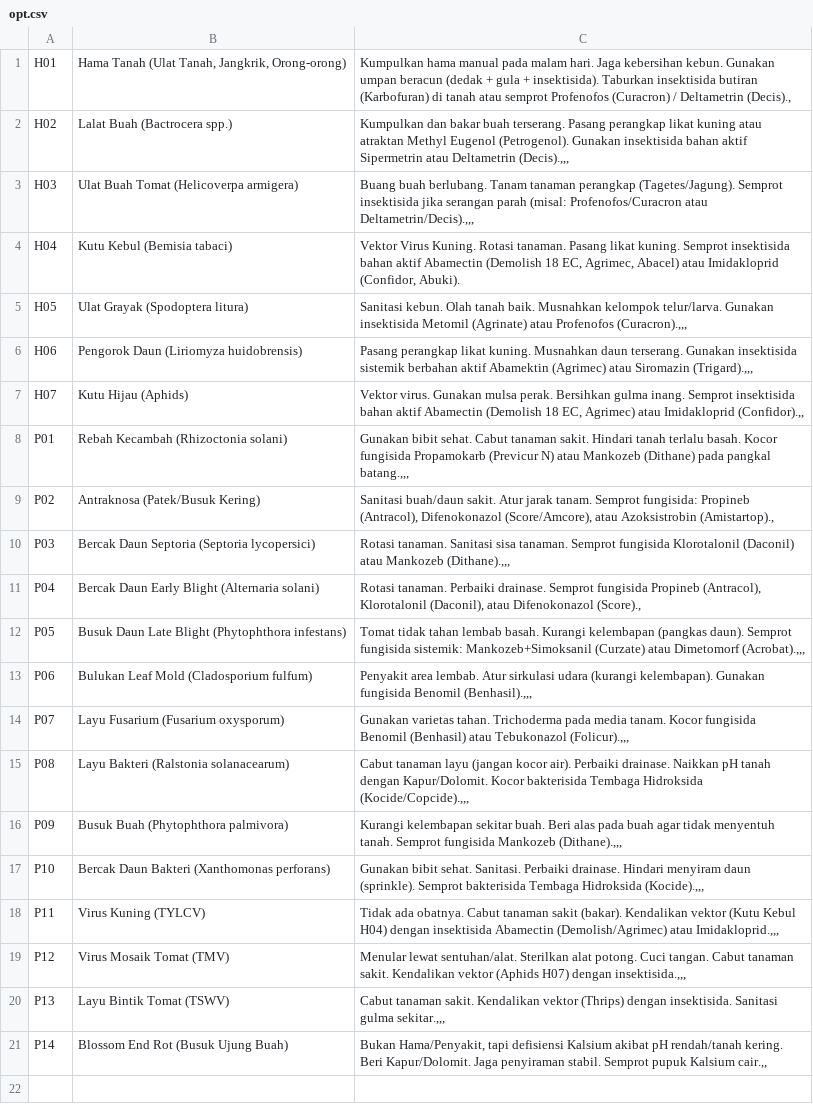
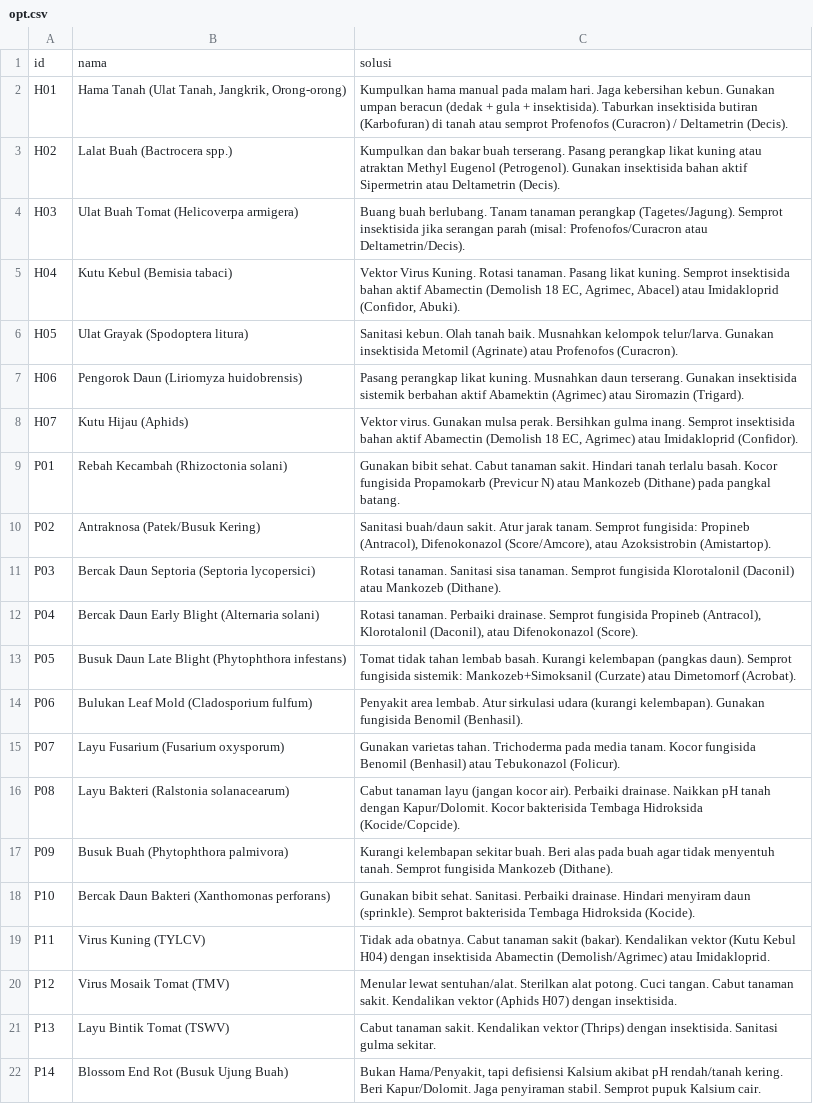
Before and after one commit to trishagarniss/projek-agrotwin, a CSV file: backend/data/opt.csv, drawn as a sheet; addresses are those after the commit; the diff names each change by its address in the sheet, - before the commit and + after, or states it on an @@ line.

```diff
--- a/backend/data/opt.csv
+++ b/backend/data/opt.csv
+row 1: id | nama | solusi
-C2: …/ Deltametrin (Decis).,
+C2: …/ Deltametrin (Decis).
-C3: …atau Deltametrin (Decis).,,,
+C3: …atau Deltametrin (Decis).
-C4: …Profenofos/Curacron atau Deltametrin/Decis).,,,
+C4: …Profenofos/Curacron atau Deltametrin/Decis).
-C6: …atau Profenofos (Curacron).,,,
+C6: …atau Profenofos (Curacron).
-C7: …atau Siromazin (Trigard).,,,
+C7: …atau Siromazin (Trigard).
-C8: …atau Imidakloprid (Confidor).,,
+C8: …atau Imidakloprid (Confidor).
-C9: …pada pangkal batang.,,,
+C9: …pada pangkal batang.
-C10: …atau Azoksistrobin (Amistartop).,
+C10: …atau Azoksistrobin (Amistartop).
-C11: …atau Mankozeb (Dithane).,,,
+C11: …atau Mankozeb (Dithane).
-C12: …atau Difenokonazol (Score).,
+C12: …atau Difenokonazol (Score).
-C13: …atau Dimetomorf (Acrobat).,,,
+C13: …atau Dimetomorf (Acrobat).
-C14: …fungisida Benomil (Benhasil).,,,
+C14: …fungisida Benomil (Benhasil).
-C15: …atau Tebukonazol (Folicur).,,,
+C15: …atau Tebukonazol (Folicur).
-C16: …Tembaga Hidroksida (Kocide/Copcide).,,,
+C16: …Tembaga Hidroksida (Kocide/Copcide).
-C17: …fungisida Mankozeb (Dithane).,,,
+C17: …fungisida Mankozeb (Dithane).
-C18: …Tembaga Hidroksida (Kocide).,,,
+C18: …Tembaga Hidroksida (Kocide).
-C19: …(Demolish/Agrimec) atau Imidakloprid.,,,
+C19: …(Demolish/Agrimec) atau Imidakloprid.
-C20: …H07) dengan insektisida.,,,
+C20: …H07) dengan insektisida.
-C21: …Sanitasi gulma sekitar.,,,
+C21: …Sanitasi gulma sekitar.
-C22: …pupuk Kalsium cair.,,
+C22: …pupuk Kalsium cair.
```
Also changed, not shown: backend/data/aturan.csv, backend/data/rekomendasi_produk.csv, 11 other files.
